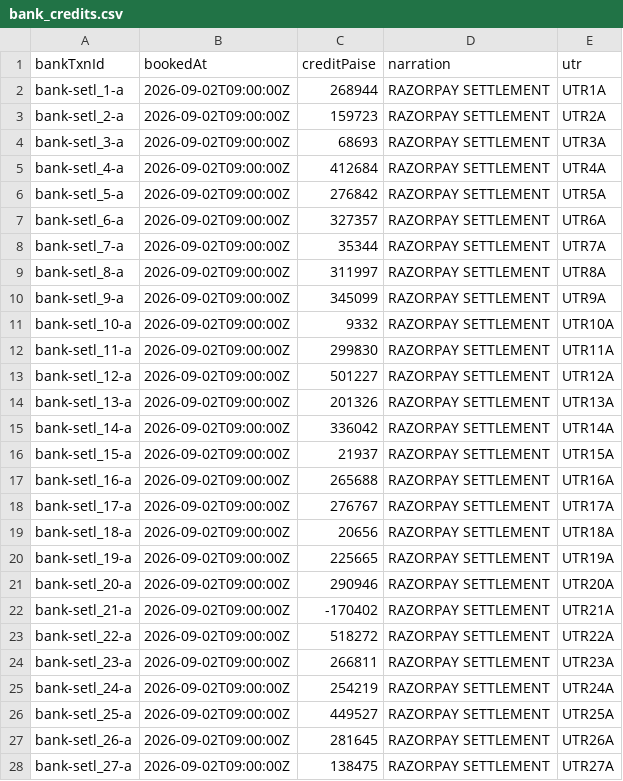
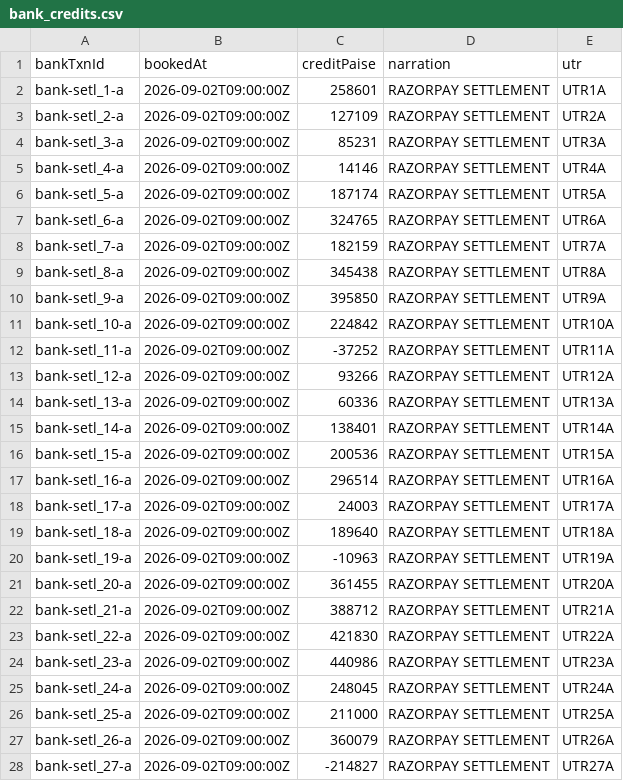
Before and after one commit to riyaayay/proofclose, a CSV file: data/input/bank_credits.csv, drawn as a sheet; only a part is shown; the diff covers the shown part only.

```diff
--- a/data/input/bank_credits.csv
+++ b/data/input/bank_credits.csv
@@ -1,28 +1,28 @@
 bankTxnId,bookedAt,creditPaise,narration,utr
-"bank-setl_1-a","2026-09-02T09:00:00Z","268944","RAZORPAY SETTLEMENT","UTR1A"
-"bank-setl_2-a","2026-09-02T09:00:00Z","159723","RAZORPAY SETTLEMENT","UTR2A"
-"bank-setl_3-a","2026-09-02T09:00:00Z","68693","RAZORPAY SETTLEMENT","UTR3A"
-"bank-setl_4-a","2026-09-02T09:00:00Z","412684","RAZORPAY SETTLEMENT","UTR4A"
-"bank-setl_5-a","2026-09-02T09:00:00Z","276842","RAZORPAY SETTLEMENT","UTR5A"
-"bank-setl_6-a","2026-09-02T09:00:00Z","327357","RAZORPAY SETTLEMENT","UTR6A"
-"bank-setl_7-a","2026-09-02T09:00:00Z","35344","RAZORPAY SETTLEMENT","UTR7A"
-"bank-setl_8-a","2026-09-02T09:00:00Z","311997","RAZORPAY SETTLEMENT","UTR8A"
-"bank-setl_9-a","2026-09-02T09:00:00Z","345099","RAZORPAY SETTLEMENT","UTR9A"
-"bank-setl_10-a","2026-09-02T09:00:00Z","9332","RAZORPAY SETTLEMENT","UTR10A"
-"bank-setl_11-a","2026-09-02T09:00:00Z","299830","RAZORPAY SETTLEMENT","UTR11A"
-"bank-setl_12-a","2026-09-02T09:00:00Z","501227","RAZORPAY SETTLEMENT","UTR12A"
-"bank-setl_13-a","2026-09-02T09:00:00Z","201326","RAZORPAY SETTLEMENT","UTR13A"
-"bank-setl_14-a","2026-09-02T09:00:00Z","336042","RAZORPAY SETTLEMENT","UTR14A"
-"bank-setl_15-a","2026-09-02T09:00:00Z","21937","RAZORPAY SETTLEMENT","UTR15A"
-"bank-setl_16-a","2026-09-02T09:00:00Z","265688","RAZORPAY SETTLEMENT","UTR16A"
-"bank-setl_17-a","2026-09-02T09:00:00Z","276767","RAZORPAY SETTLEMENT","UTR17A"
-"bank-setl_18-a","2026-09-02T09:00:00Z","20656","RAZORPAY SETTLEMENT","UTR18A"
-"bank-setl_19-a","2026-09-02T09:00:00Z","225665","RAZORPAY SETTLEMENT","UTR19A"
-"bank-setl_20-a","2026-09-02T09:00:00Z","290946","RAZORPAY SETTLEMENT","UTR20A"
-"bank-setl_21-a","2026-09-02T09:00:00Z","-170402","RAZORPAY SETTLEMENT","UTR21A"
-"bank-setl_22-a","2026-09-02T09:00:00Z","518272","RAZORPAY SETTLEMENT","UTR22A"
-"bank-setl_23-a","2026-09-02T09:00:00Z","266811","RAZORPAY SETTLEMENT","UTR23A"
-"bank-setl_24-a","2026-09-02T09:00:00Z","254219","RAZORPAY SETTLEMENT","UTR24A"
-"bank-setl_25-a","2026-09-02T09:00:00Z","449527","RAZORPAY SETTLEMENT","UTR25A"
-"bank-setl_26-a","2026-09-02T09:00:00Z","281645","RAZORPAY SETTLEMENT","UTR26A"
-"bank-setl_27-a","2026-09-02T09:00:00Z","138475","RAZORPAY SETTLEMENT","UTR27A"
+"bank-setl_1-a","2026-09-02T09:00:00Z","258601","RAZORPAY SETTLEMENT","UTR1A"
+"bank-setl_2-a","2026-09-02T09:00:00Z","127109","RAZORPAY SETTLEMENT","UTR2A"
+"bank-setl_3-a","2026-09-02T09:00:00Z","85231","RAZORPAY SETTLEMENT","UTR3A"
+"bank-setl_4-a","2026-09-02T09:00:00Z","14146","RAZORPAY SETTLEMENT","UTR4A"
+"bank-setl_5-a","2026-09-02T09:00:00Z","187174","RAZORPAY SETTLEMENT","UTR5A"
+"bank-setl_6-a","2026-09-02T09:00:00Z","324765","RAZORPAY SETTLEMENT","UTR6A"
+"bank-setl_7-a","2026-09-02T09:00:00Z","182159","RAZORPAY SETTLEMENT","UTR7A"
+"bank-setl_8-a","2026-09-02T09:00:00Z","345438","RAZORPAY SETTLEMENT","UTR8A"
+"bank-setl_9-a","2026-09-02T09:00:00Z","395850","RAZORPAY SETTLEMENT","UTR9A"
+"bank-setl_10-a","2026-09-02T09:00:00Z","224842","RAZORPAY SETTLEMENT","UTR10A"
+"bank-setl_11-a","2026-09-02T09:00:00Z","-37252","RAZORPAY SETTLEMENT","UTR11A"
+"bank-setl_12-a","2026-09-02T09:00:00Z","93266","RAZORPAY SETTLEMENT","UTR12A"
+"bank-setl_13-a","2026-09-02T09:00:00Z","60336","RAZORPAY SETTLEMENT","UTR13A"
+"bank-setl_14-a","2026-09-02T09:00:00Z","138401","RAZORPAY SETTLEMENT","UTR14A"
+"bank-setl_15-a","2026-09-02T09:00:00Z","200536","RAZORPAY SETTLEMENT","UTR15A"
+"bank-setl_16-a","2026-09-02T09:00:00Z","296514","RAZORPAY SETTLEMENT","UTR16A"
+"bank-setl_17-a","2026-09-02T09:00:00Z","24003","RAZORPAY SETTLEMENT","UTR17A"
+"bank-setl_18-a","2026-09-02T09:00:00Z","189640","RAZORPAY SETTLEMENT","UTR18A"
+"bank-setl_19-a","2026-09-02T09:00:00Z","-10963","RAZORPAY SETTLEMENT","UTR19A"
+"bank-setl_20-a","2026-09-02T09:00:00Z","361455","RAZORPAY SETTLEMENT","UTR20A"
+"bank-setl_21-a","2026-09-02T09:00:00Z","388712","RAZORPAY SETTLEMENT","UTR21A"
+"bank-setl_22-a","2026-09-02T09:00:00Z","421830","RAZORPAY SETTLEMENT","UTR22A"
+"bank-setl_23-a","2026-09-02T09:00:00Z","440986","RAZORPAY SETTLEMENT","UTR23A"
+"bank-setl_24-a","2026-09-02T09:00:00Z","248045","RAZORPAY SETTLEMENT","UTR24A"
+"bank-setl_25-a","2026-09-02T09:00:00Z","211000","RAZORPAY SETTLEMENT","UTR25A"
+"bank-setl_26-a","2026-09-02T09:00:00Z","360079","RAZORPAY SETTLEMENT","UTR26A"
+"bank-setl_27-a","2026-09-02T09:00:00Z","-214827","RAZORPAY SETTLEMENT","UTR27A"
```
Also changed, not shown: 2 added rows and 13 edited cells elsewhere in this file, data/input/merchant_ledger.csv, data/input/settlement_recon.csv, 14 other files.
